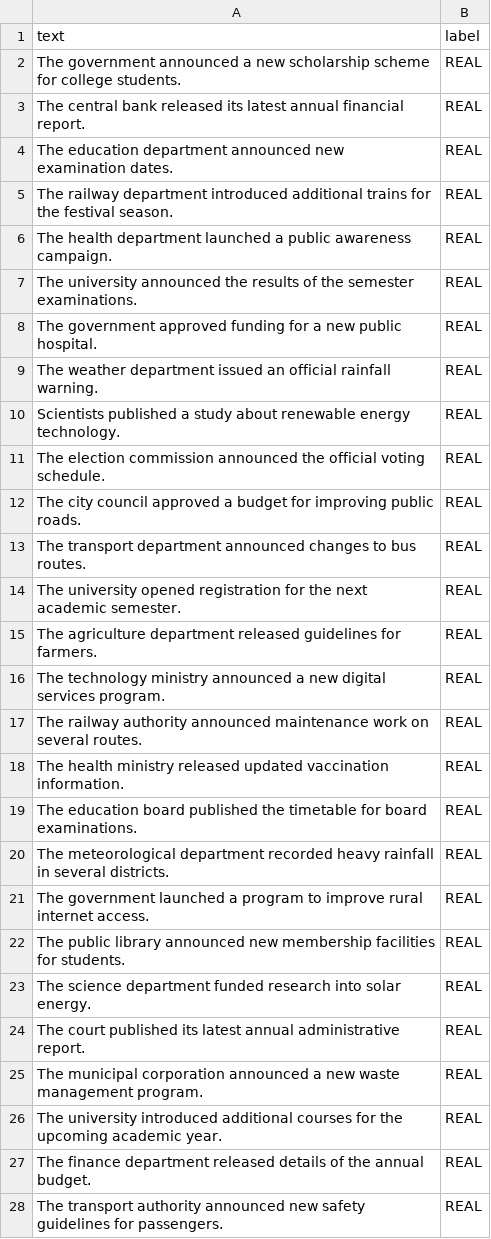
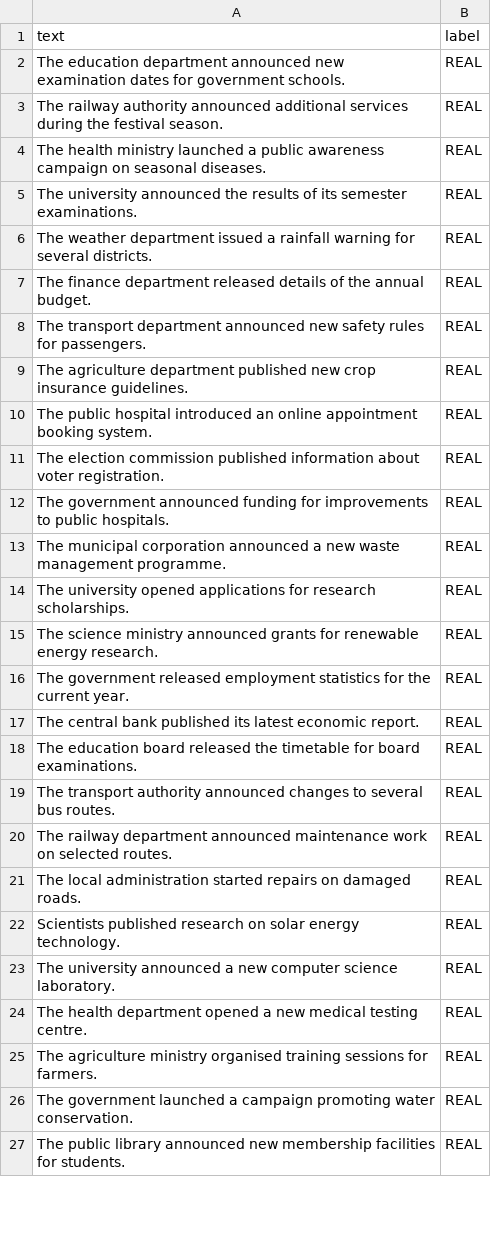
Before and after one commit to saran101126/fakenewsclassifier, a CSV file: dataset.csv, drawn as a sheet; only a part is shown; the diff covers the shown part only.

Commit message:
Update news dataset

```diff
--- a/dataset.csv
+++ b/dataset.csv
@@ -1,28 +1,27 @@
 text,label
-"The government announced a new scholarship scheme for college students.",REAL
-"The central bank released its latest annual financial report.",REAL
-"The education department announced new examination dates.",REAL
-"The railway department introduced additional trains for the festival season.",REAL
-"The health department launched a public awareness campaign.",REAL
-"The university announced the results of the semester examinations.",REAL
-"The government approved funding for a new public hospital.",REAL
-"The weather department issued an official rainfall warning.",REAL
-"Scientists published a study about renewable energy technology.",REAL
-"The election commission announced the official voting schedule.",REAL
-"The city council approved a budget for improving public roads.",REAL
-"The transport department announced changes to bus routes.",REAL
-"The university opened registration for the next academic semester.",REAL
-"The agriculture department released guidelines for farmers.",REAL
-"The technology ministry announced a new digital services program.",REAL
-"The railway authority announced maintenance work on several routes.",REAL
-"The health ministry released updated vaccination information.",REAL
-"The education board published the timetable for board examinations.",REAL
-"The meteorological department recorded heavy rainfall in several districts.",REAL
-"The government launched a program to improve rural internet access.",REAL
+"The education department announced new examination dates for government schools.",REAL
+"The railway authority announced additional services during the festival season.",REAL
+"The health ministry launched a public awareness campaign on seasonal diseases.",REAL
+"The university announced the results of its semester examinations.",REAL
+"The weather department issued a rainfall warning for several districts.",REAL
+"The finance department released details of the annual budget.",REAL
+"The transport department announced new safety rules for passengers.",REAL
+"The agriculture department published new crop insurance guidelines.",REAL
+"The public hospital introduced an online appointment booking system.",REAL
+"The election commission published information about voter registration.",REAL
+"The government announced funding for improvements to public hospitals.",REAL
+"The municipal corporation announced a new waste management programme.",REAL
+"The university opened applications for research scholarships.",REAL
+"The science ministry announced grants for renewable energy research.",REAL
+"The government released employment statistics for the current year.",REAL
+"The central bank published its latest economic report.",REAL
+"The education board released the timetable for board examinations.",REAL
+"The transport authority announced changes to several bus routes.",REAL
+"The railway department announced maintenance work on selected routes.",REAL
+"The local administration started repairs on damaged roads.",REAL
+"Scientists published research on solar energy technology.",REAL
+"The university announced a new computer science laboratory.",REAL
+"The health department opened a new medical testing centre.",REAL
+"The agriculture ministry organised training sessions for farmers.",REAL
+"The government launched a campaign promoting water conservation.",REAL
 "The public library announced new membership facilities for students.",REAL
-"The science department funded research into solar energy.",REAL
-"The court published its latest annual administrative report.",REAL
-"The municipal corporation announced a new waste management program.",REAL
-"The university introduced additional courses for the upcoming academic year.",REAL
-"The finance department released details of the annual budget.",REAL
-"The transport authority announced new safety guidelines for passengers.",REAL
```
Also changed, not shown: 49 removed rows and 22 edited cells elsewhere in this file.
